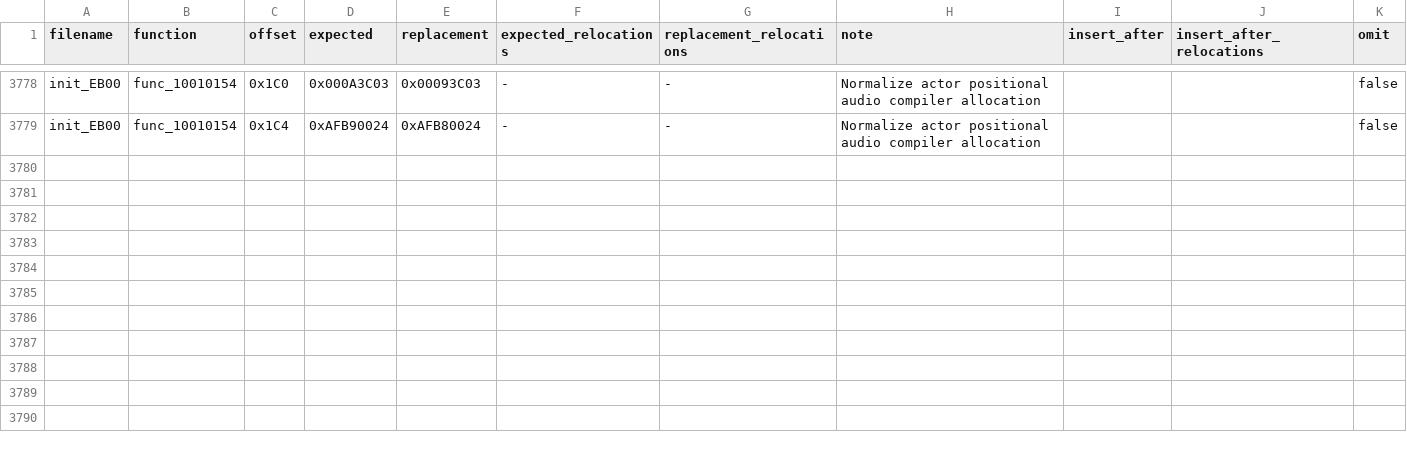
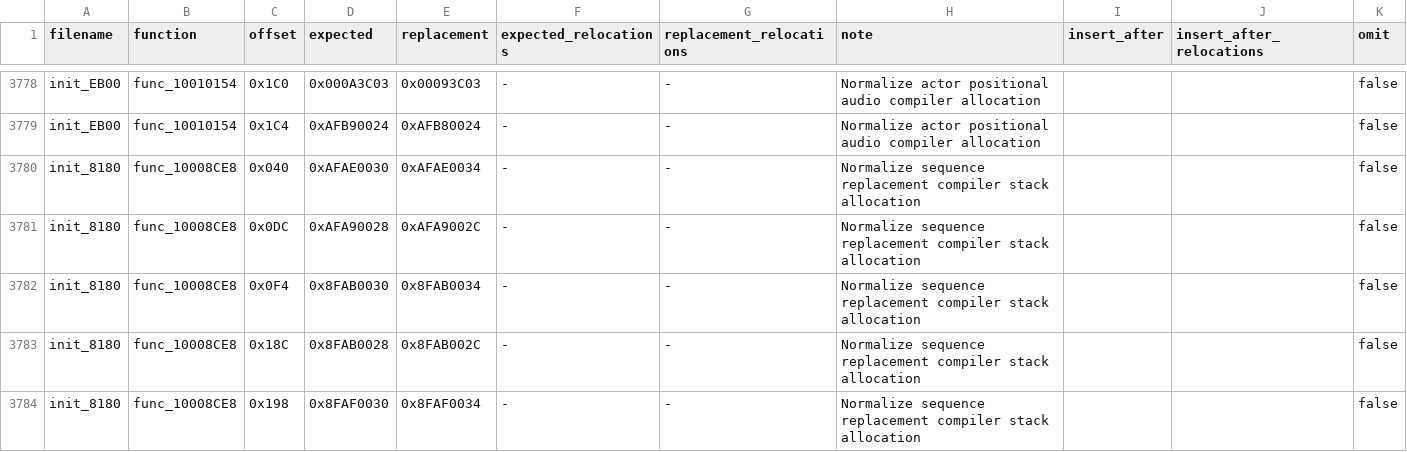
Before and after one commit to gipson-dev/64CBFD, a CSV file: conker/retail_word_patches.us.csv, drawn as a sheet; only a part is shown, gaps mark what is left out; the diff names each change by its address in the sheet, - before the commit and + after, or states it on an @@ line.

Commit message:
decomp: match init sequence buffer replacement

```diff
--- a/conker/retail_word_patches.us.csv
+++ b/conker/retail_word_patches.us.csv
+row 3780: init_8180 | func_10008CE8 | 0x040 | 0xAFAE0030 | 0xAFAE0034 | - | - | Normalize sequence replacement compiler stack allocation |  |  | false
+row 3781: init_8180 | func_10008CE8 | 0x0DC | 0xAFA90028 | 0xAFA9002C | - | - | Normalize sequence replacement compiler stack allocation |  |  | false
+row 3782: init_8180 | func_10008CE8 | 0x0F4 | 0x8FAB0030 | 0x8FAB0034 | - | - | Normalize sequence replacement compiler stack allocation |  |  | false
+row 3783: init_8180 | func_10008CE8 | 0x18C | 0x8FAB0028 | 0x8FAB002C | - | - | Normalize sequence replacement compiler stack allocation |  |  | false
+row 3784: init_8180 | func_10008CE8 | 0x198 | 0x8FAF0030 | 0x8FAF0034 | - | - | Normalize sequence replacement compiler stack allocation |  |  | false
```
Also changed, not shown: 7 other files.
